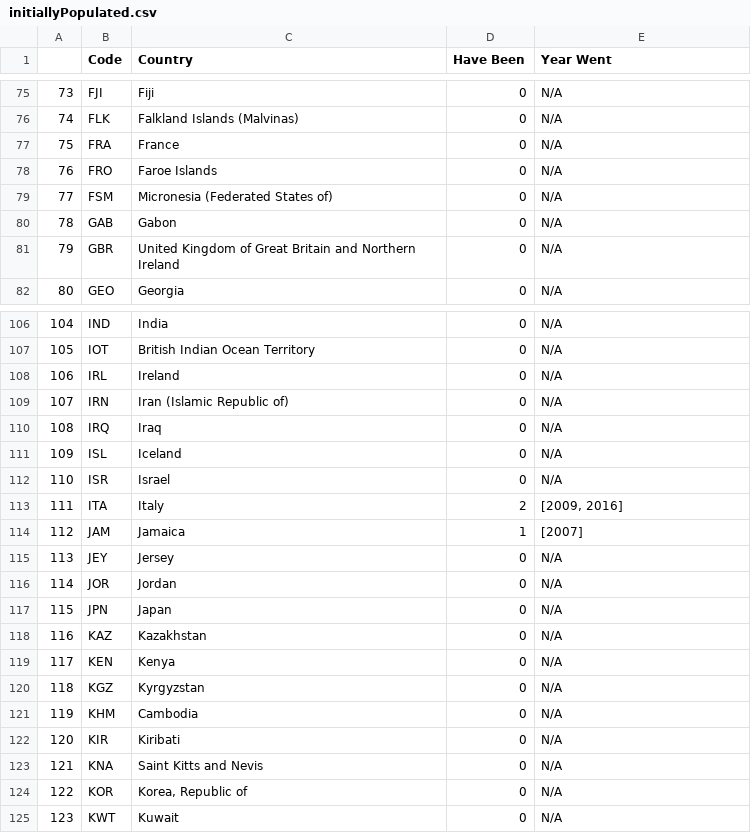
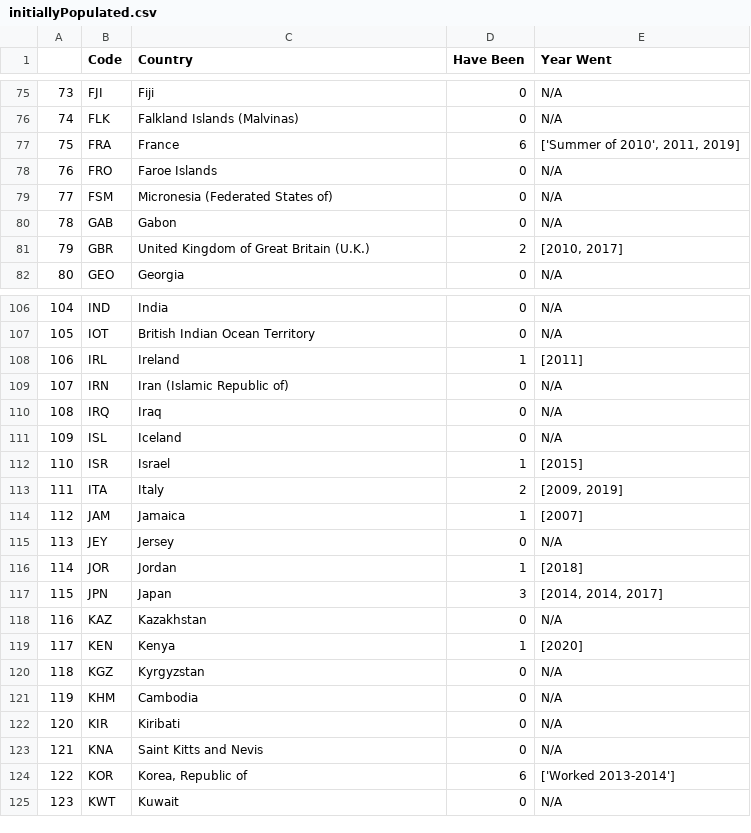
Before and after one commit to mbrandeburg/travelMap, a CSV file: initiallyPopulated.csv, drawn as a sheet; only a part is shown, gaps mark what is left out; the diff covers the shown part only.

```diff
--- a/initiallyPopulated.csv
+++ b/initiallyPopulated.csv
@@ -76,3 +76,3 @@
 74,FLK,Falkland Islands (Malvinas),0,N/A
-75,FRA,France,0,N/A
+75,FRA,France,6,"['Summer of 2010', 2011, 2019]"
 76,FRO,Faroe Islands,0,N/A
@@ -80,3 +80,3 @@
 78,GAB,Gabon,0,N/A
-79,GBR,United Kingdom of Great Britain and Northern Ireland,0,N/A
+79,GBR,United Kingdom of Great Britain (U.K.),2,"[2010, 2017]"
 80,GEO,Georgia,0,N/A
@@ -107,3 +107,3 @@
 105,IOT,British Indian Ocean Territory,0,N/A
-106,IRL,Ireland,0,N/A
+106,IRL,Ireland,1,[2011]
 107,IRN,Iran (Islamic Republic of),0,N/A
@@ -111,10 +111,10 @@
 109,ISL,Iceland,0,N/A
-110,ISR,Israel,0,N/A
-111,ITA,Italy,2,"[2009, 2016]"
+110,ISR,Israel,1,[2015]
+111,ITA,Italy,2,"[2009, 2019]"
 112,JAM,Jamaica,1,[2007]
 113,JEY,Jersey,0,N/A
-114,JOR,Jordan,0,N/A
-115,JPN,Japan,0,N/A
+114,JOR,Jordan,1,[2018]
+115,JPN,Japan,3,"[2014, 2014, 2017]"
 116,KAZ,Kazakhstan,0,N/A
-117,KEN,Kenya,0,N/A
+117,KEN,Kenya,1,[2020]
 118,KGZ,Kyrgyzstan,0,N/A
@@ -123,3 +123,3 @@
 121,KNA,Saint Kitts and Nevis,0,N/A
-122,KOR,"Korea, Republic of",0,N/A
+122,KOR,"Korea, Republic of",6,['Worked 2013-2014']
 123,KWT,Kuwait,0,N/A
```
Also changed, not shown: 33 edited cells elsewhere in this file, 1 other file.
